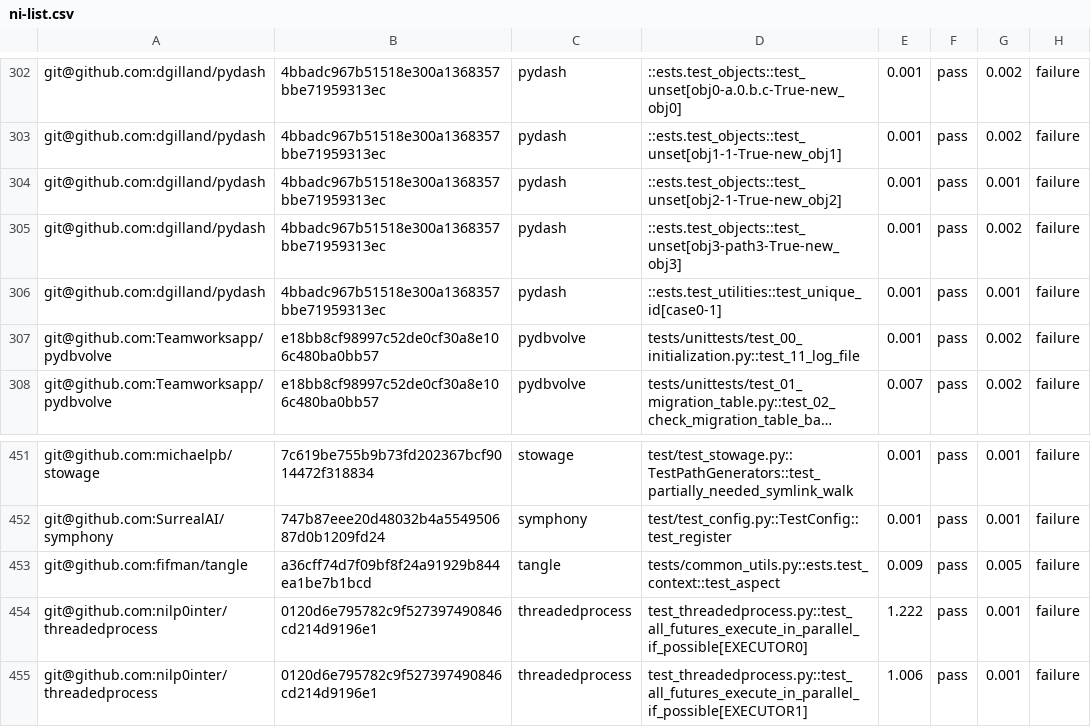
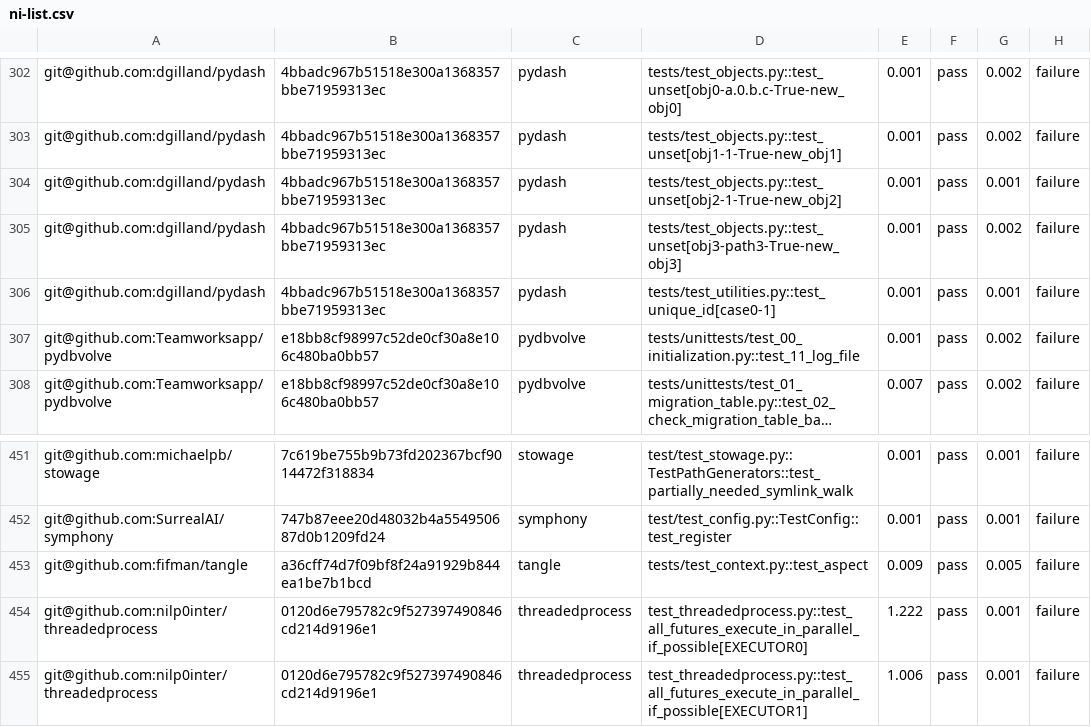
Before and after one commit to Anjiang-Wei/FlaPy, a CSV file: summary_results/ni-list.csv, drawn as a sheet; only a part is shown, gaps mark what is left out; long unchanged cells end in …; the diff covers the shown part only; the diff names each change by its address in the sheet, - before the commit and + after, or states it on an @@ line.

```diff
--- a/summary_results/ni-list.csv
+++ b/summary_results/ni-list.csv
-D302: ::ests.test_objects::test_unset[obj0-a.0.b.c-True-new_obj0]
+D302: tests/test_objects.py::test_unset[obj0-a.0.b.c-True-new_obj0]
-D303: ::ests.test_objects::test_unset[obj1-1-True-new_obj1]
+D303: tests/test_objects.py::test_unset[obj1-1-True-new_obj1]
-D304: ::ests.test_objects::test_unset[obj2-1-True-new_obj2]
+D304: tests/test_objects.py::test_unset[obj2-1-True-new_obj2]
-D305: ::ests.test_objects::test_unset[obj3-path3-True-new_obj3]
+D305: tests/test_objects.py::test_unset[obj3-path3-True-new_obj3]
-D306: ::ests.test_utilities::test_unique_id[case0-1]
+D306: tests/test_utilities.py::test_unique_id[case0-1]
-D453: tests/common_utils.py::ests.test_context::test_aspect
+D453: tests/test_context.py::test_aspect
```
Also changed, not shown: 28 edited cells elsewhere in this file, summary_results/ni-count-put-as-one-list.csv, 2 other files.
